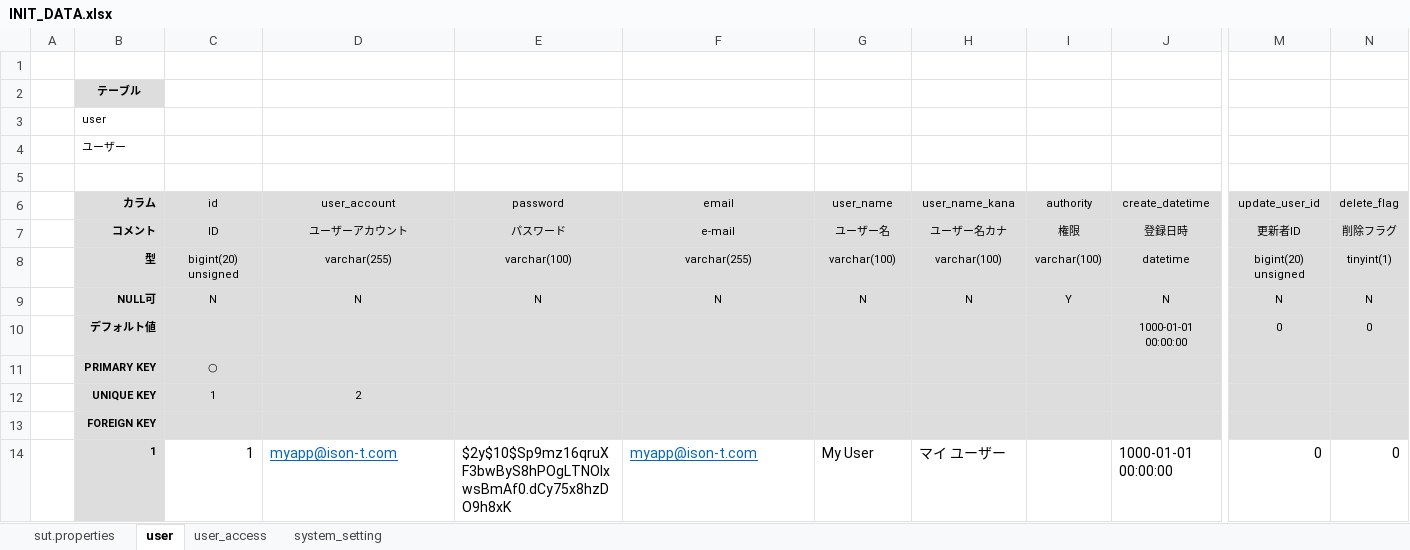
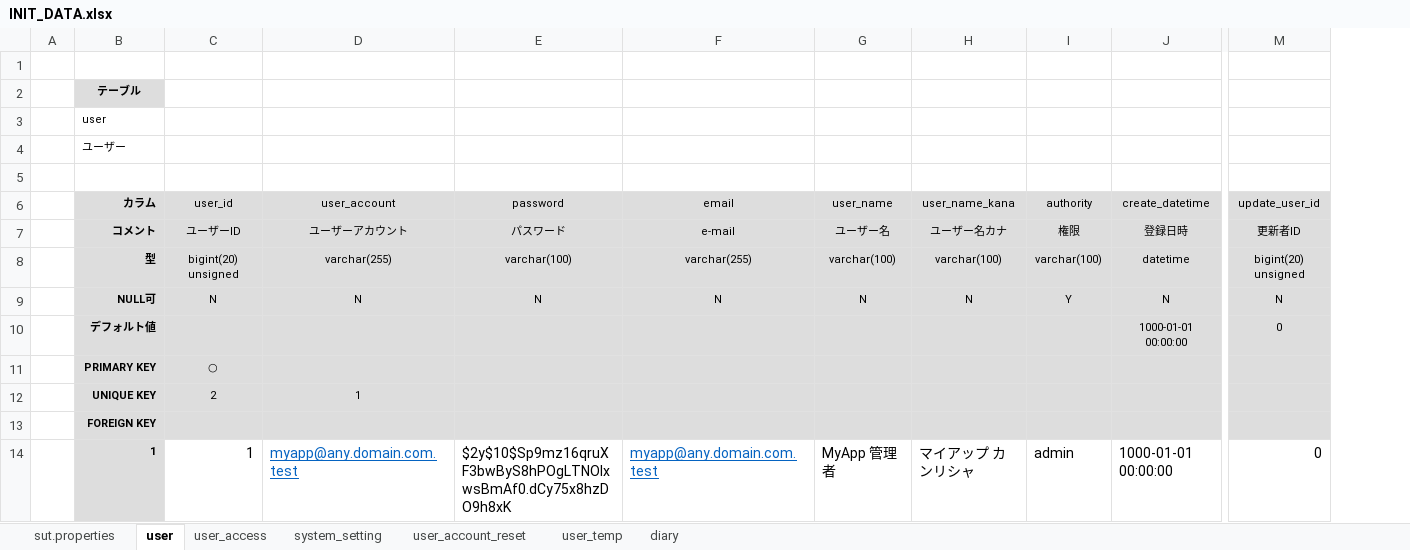
Before and after one commit to ison12/webAppTemplate, an Excel workbook: myapp/document/01_DB/10_SCRIPT/data/INIT_DATA.xlsx, sheet user, drawn as a sheet; only a part is shown, gaps mark what is left out; values as stored, in another font and other column widths than the file's, no borders; charts and pictures not drawn; the diff names each change by its address in the sheet, - before the commit and + after, or states it on an @@ line.

```diff
--- a/myapp/document/01_DB/10_SCRIPT/data/INIT_DATA.xlsx (sheet user)
+++ b/myapp/document/01_DB/10_SCRIPT/data/INIT_DATA.xlsx (sheet user)
+sheet tab: user_account_reset
+sheet tab: user_temp
+sheet tab: diary
-column N (delete_flag), rows 7-14: 削除フラグ | tinyint(1) | N | 0 |  |  |  | 0
-C6: id
+C6: user_id
-C7 (user_id): ID
+C7 (user_id): ユーザーID
-C12 (user_id): 1
+C12 (user_id): 2
-D12 (user_account): 2
+D12 (user_account): 1
-D14 (user_account): myapp@ison-t.com
+D14 (user_account): myapp@any.domain.com.test
-F14 (email): myapp@ison-t.com
+F14 (email): myapp@any.domain.com.test
-G14 (user_name): My User
+G14 (user_name): MyApp 管理者
-H14 (user_name_kana): マイ ユーザー
+H14 (user_name_kana): マイアップ カンリシャ
-I14 (authority): (empty)
+I14 (authority): admin
```
Also changed, not shown: sheet system_setting, sheet sut.properties, sheet user_access, charts or pictures, 5 other files.
